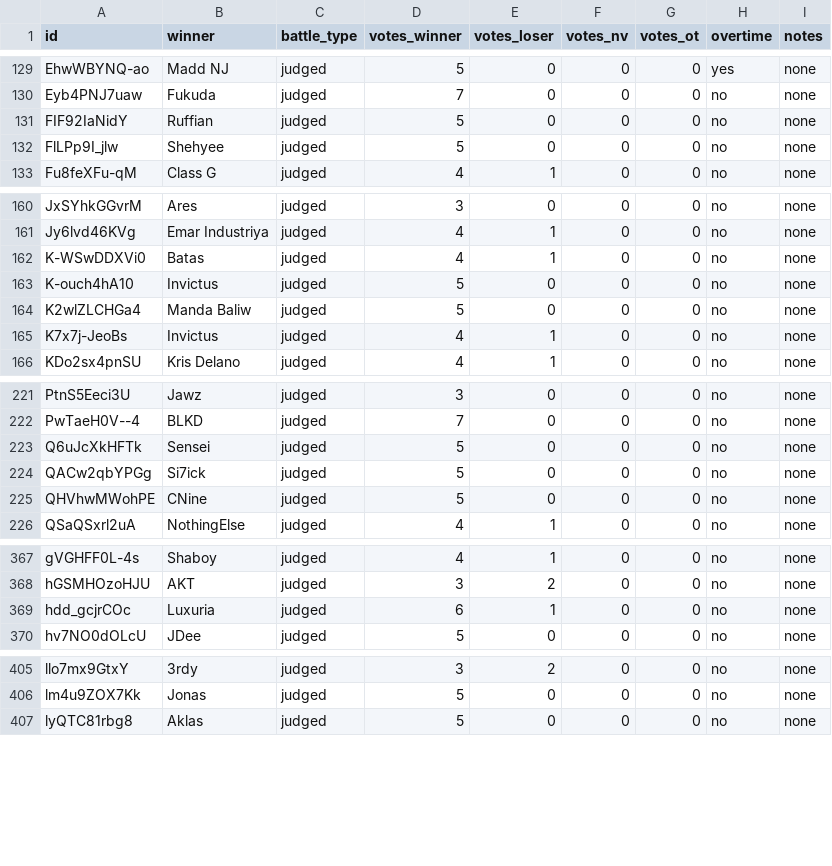
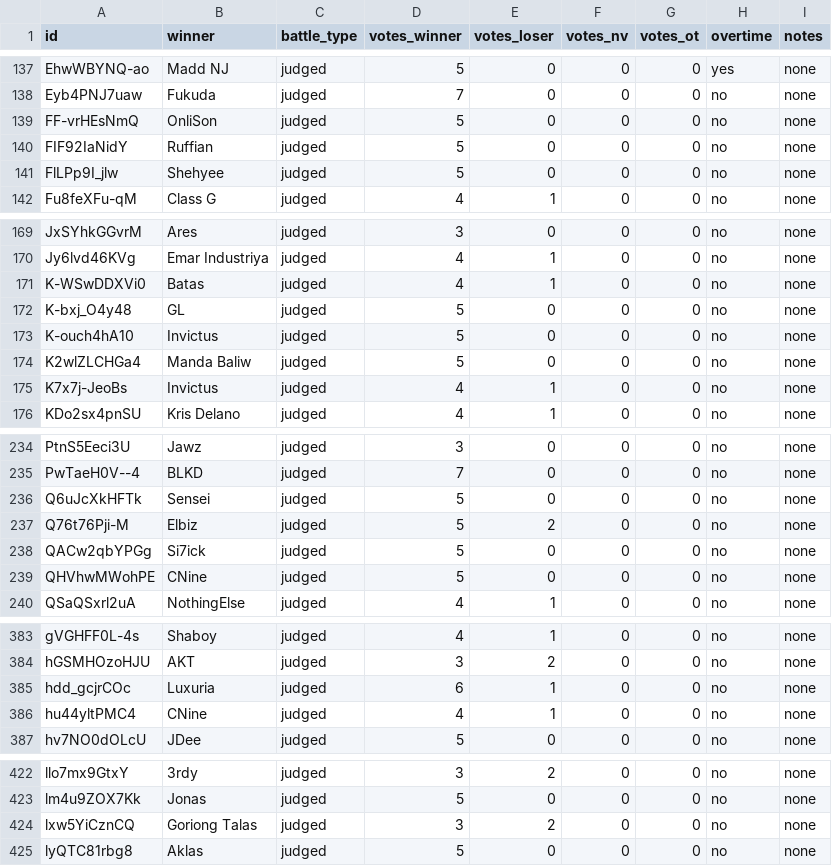
Before and after one commit to russluber/project-rap-sheet, a CSV file: data/annotations/battle_results.csv, drawn as a sheet; only a part is shown, gaps mark what is left out; the diff covers the shown part only; the diff names each change by its address in the sheet, - before the commit and + after, or states it on an @@ line.

```diff
--- a/data/annotations/battle_results.csv
+++ b/data/annotations/battle_results.csv
+row 139: FF-vrHEsNmQ | OnliSon | judged | 5 | 0 | 0 | 0 | no | none
+row 172: K-bxj_O4y48 | GL | judged | 5 | 0 | 0 | 0 | no | none
+row 237: Q76t76Pji-M | Elbiz | judged | 5 | 2 | 0 | 0 | no | none
+row 386: hu44yltPMC4 | CNine | judged | 4 | 1 | 0 | 0 | no | none
+row 424: lxw5YiCznCQ | Goriong Talas | judged | 3 | 2 | 0 | 0 | no | none
```
Also changed, not shown: 15 added rows elsewhere in this file.
